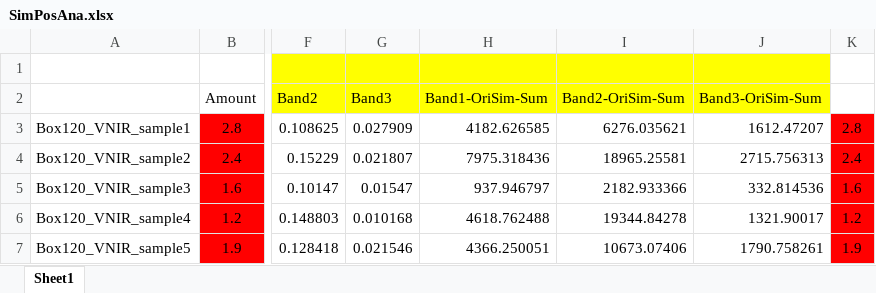
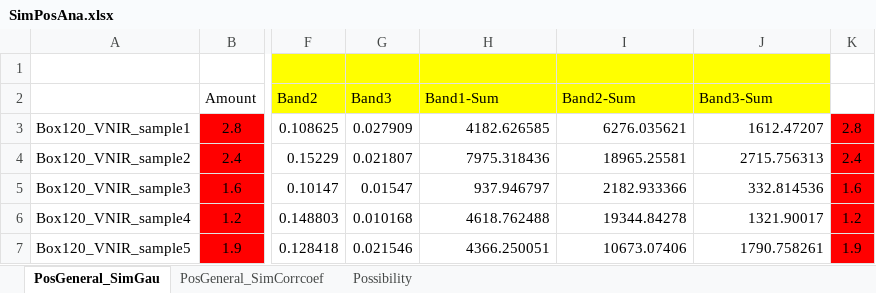
Before and after one commit to Vincentyao1995/Data-Structure, an Excel workbook: Vincent/Excel_analyze/Exp7(MGM fitting)/PosSimScaling res/SimPosAna.xlsx, sheet PosGeneral_SimGau, drawn as a sheet; only a part is shown, gaps mark what is left out; values as stored, in another font and other column widths than the file's, no borders; charts and pictures not drawn; the diff names each change by its address in the sheet, - before the commit and + after, or states it on an @@ line.

```diff
--- a/Vincent/Excel_analyze/Exp7(MGM fitting)/PosSimScaling res/SimPosAna.xlsx (sheet PosGeneral_SimGau)
+++ b/Vincent/Excel_analyze/Exp7(MGM fitting)/PosSimScaling res/SimPosAna.xlsx (sheet PosGeneral_SimGau)
-sheet tab: Sheet1
+sheet tab: PosGeneral_SimGau
+sheet tab: PosGeneral_SimCorrcoef
+sheet tab: Possibility
-H2: Band1-OriSim-Sum
+H2: Band1-Sum
-I2: Band2-OriSim-Sum
+I2: Band2-Sum
-J2: Band3-OriSim-Sum
+J2: Band3-Sum
```
Also changed, not shown: charts or pictures, 30 other files.
